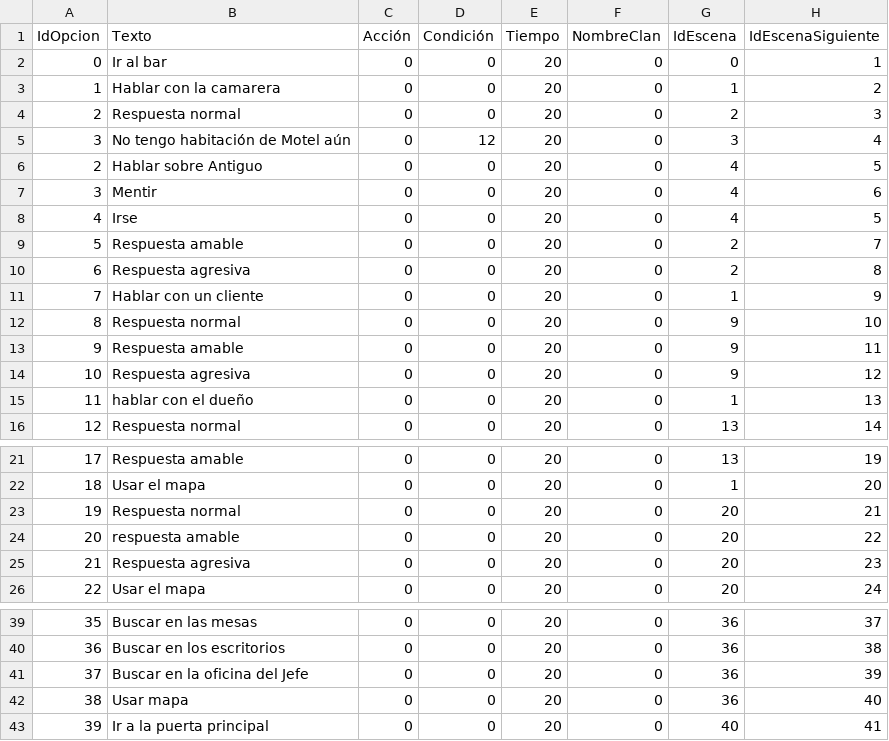
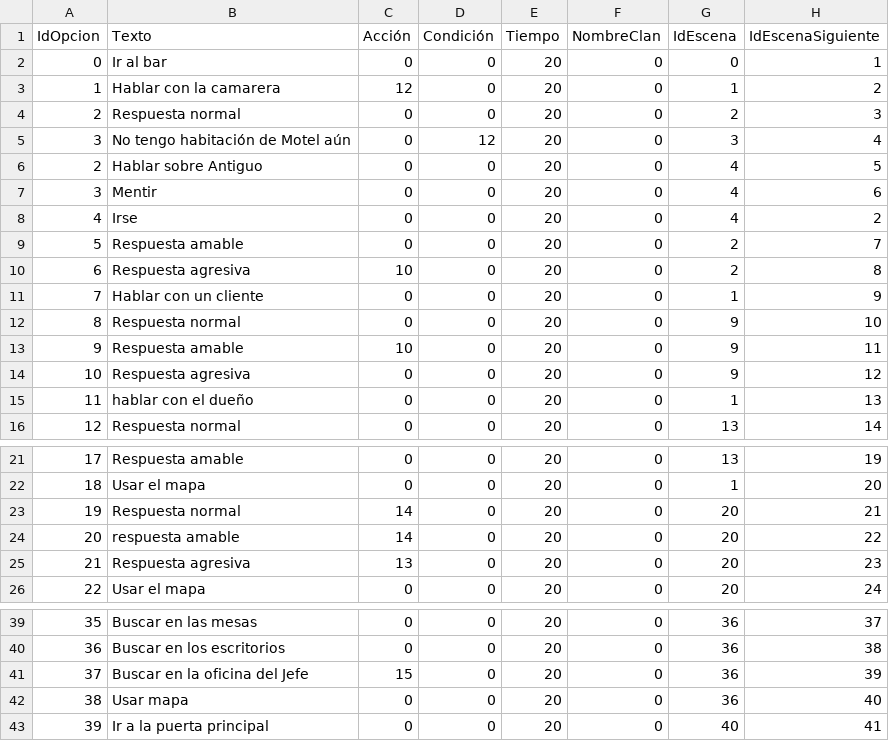
Before and after one commit to GonMascarada/LaMascarada, a CSV file: src/Ficheros/opcion.csv, drawn as a sheet; only a part is shown, gaps mark what is left out.

```diff
--- a/src/Ficheros/opcion.csv
+++ b/src/Ficheros/opcion.csv
@@ -2,3 +2,3 @@ IdOpcion;Texto;Acción;Condición;Tiempo;NombreClan;IdEscena;IdEscenaSiguiente;
 0;Ir al bar;0;0;20;0;0;1;
-1;Hablar con la camarera;0;0;20;0;1;2;
+1;Hablar con la camarera;12;0;20;0;1;2;
 2;Respuesta normal;0;0;20;0;2;3;
@@ -7,8 +7,8 @@ IdOpcion;Texto;Acción;Condición;Tiempo;NombreClan;IdEscena;IdEscenaSiguiente;
 3;Mentir;0;0;20;0;4;6;
-4;Irse;0;0;20;0;4;5;
+4;Irse;0;0;20;0;4;2;
 5;Respuesta amable;0;0;20;0;2;7;
-6;Respuesta agresiva;0;0;20;0;2;8;
+6;Respuesta agresiva;10;0;20;0;2;8;
 7;Hablar con un cliente;0;0;20;0;1;9;
 8;Respuesta normal;0;0;20;0;9;10;
-9;Respuesta amable;0;0;20;0;9;11;
+9;Respuesta amable;10;0;20;0;9;11;
 10;Respuesta agresiva;0;0;20;0;9;12;
@@ -22,5 +22,5 @@ IdOpcion;Texto;Acción;Condición;Tiempo;NombreClan;IdEscena;IdEscenaSiguiente;
 18;Usar el mapa;0;0;20;0;1;20;
-19;Respuesta normal;0;0;20;0;20;21;
-20;respuesta amable;0;0;20;0;20;22;
-21;Respuesta agresiva;0;0;20;0;20;23;
+19;Respuesta normal;14;0;20;0;20;21;
+20;respuesta amable;14;0;20;0;20;22;
+21;Respuesta agresiva;13;0;20;0;20;23;
 22;Usar el mapa;0;0;20;0;20;24;
@@ -40,3 +40,3 @@ IdOpcion;Texto;Acción;Condición;Tiempo;NombreClan;IdEscena;IdEscenaSiguiente;
 36;Buscar en los escritorios;0;0;20;0;36;38;
-37;Buscar en la oficina del Jefe;0;0;20;0;36;39;
+37;Buscar en la oficina del Jefe;15;0;20;0;36;39;
 38;Usar mapa;0;0;20;0;36;40;
```
Also changed, not shown: src/Ficheros/clan.csv, src/Ficheros/equipo.csv, 5 other files.
